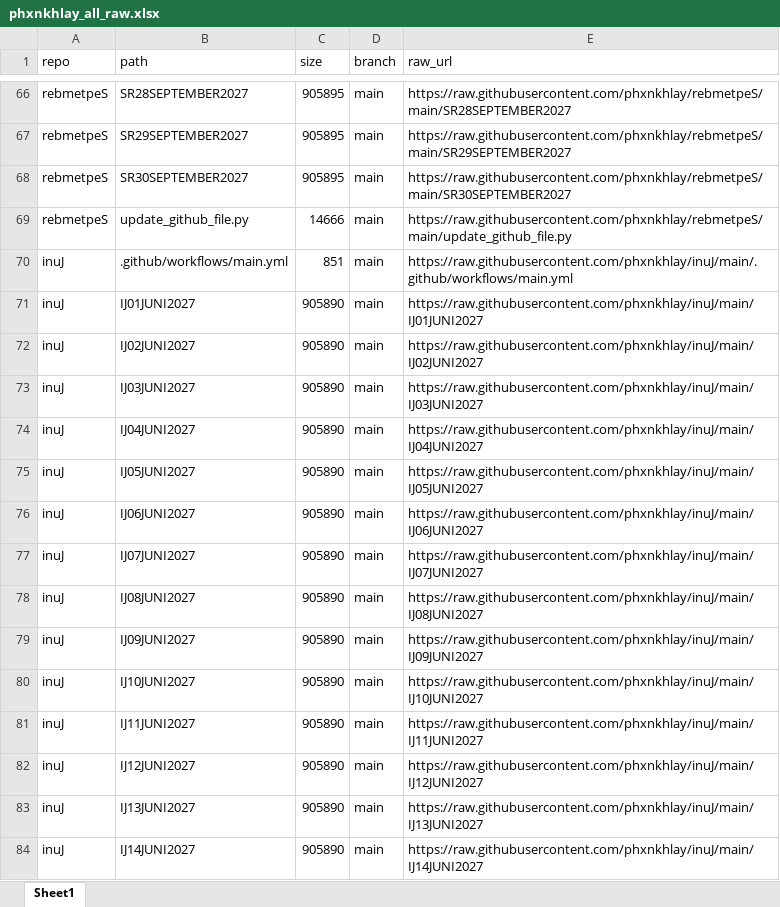
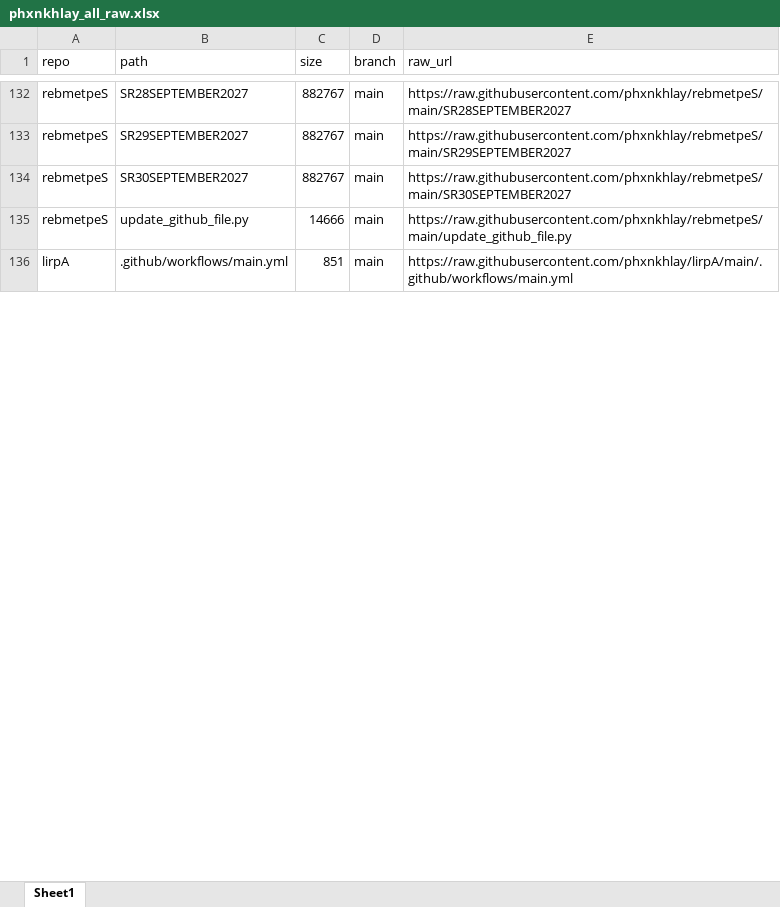
Before and after one commit to phxnkhlay/URL-GENERATOR, an Excel workbook: data/phxnkhlay_all_raw.xlsx, sheet Sheet1, drawn as a sheet; only a part is shown, gaps mark what is left out; the shorter side is filled out with more unchanged rows; values as stored, in another font and other column widths than the file's, no borders; removed rows and columns are numbered as before the commit, all else as after; the diff covers the shown part only; the diff names each change by its address in the sheet, - before the commit and + after, or states it on an @@ line.

```diff
--- a/data/phxnkhlay_all_raw.xlsx (sheet Sheet1)
+++ b/data/phxnkhlay_all_raw.xlsx (sheet Sheet1)
-C132:C134 (size): 905895
+C132:C134 (size): 882767
@@ row 70 moved to row 264: inuJ @@
-row 71: inuJ | IJ01JUNI2027 | 905890 | main | https://raw.githubusercontent.com/phxnkhlay/inuJ/main/IJ01JUNI2027
-row 72: inuJ | IJ02JUNI2027 | 905890 | main | https://raw.githubusercontent.com/phxnkhlay/inuJ/main/IJ02JUNI2027
-row 73: inuJ | IJ03JUNI2027 | 905890 | main | https://raw.githubusercontent.com/phxnkhlay/inuJ/main/IJ03JUNI2027
-row 74: inuJ | IJ04JUNI2027 | 905890 | main | https://raw.githubusercontent.com/phxnkhlay/inuJ/main/IJ04JUNI2027
-row 75: inuJ | IJ05JUNI2027 | 905890 | main | https://raw.githubusercontent.com/phxnkhlay/inuJ/main/IJ05JUNI2027
-row 76: inuJ | IJ06JUNI2027 | 905890 | main | https://raw.githubusercontent.com/phxnkhlay/inuJ/main/IJ06JUNI2027
-row 77: inuJ | IJ07JUNI2027 | 905890 | main | https://raw.githubusercontent.com/phxnkhlay/inuJ/main/IJ07JUNI2027
-row 78: inuJ | IJ08JUNI2027 | 905890 | main | https://raw.githubusercontent.com/phxnkhlay/inuJ/main/IJ08JUNI2027
-row 79: inuJ | IJ09JUNI2027 | 905890 | main | https://raw.githubusercontent.com/phxnkhlay/inuJ/main/IJ09JUNI2027
-row 80: inuJ | IJ10JUNI2027 | 905890 | main | https://raw.githubusercontent.com/phxnkhlay/inuJ/main/IJ10JUNI2027
-row 81: inuJ | IJ11JUNI2027 | 905890 | main | https://raw.githubusercontent.com/phxnkhlay/inuJ/main/IJ11JUNI2027
-row 82: inuJ | IJ12JUNI2027 | 905890 | main | https://raw.githubusercontent.com/phxnkhlay/inuJ/main/IJ12JUNI2027
-row 83: inuJ | IJ13JUNI2027 | 905890 | main | https://raw.githubusercontent.com/phxnkhlay/inuJ/main/IJ13JUNI2027
-row 84: inuJ | IJ14JUNI2027 | 905890 | main | https://raw.githubusercontent.com/phxnkhlay/inuJ/main/IJ14JUNI2027
```
Also changed, not shown: 93 added rows, 79 removed rows, 73 moved rows and 89 edited cells elsewhere in this sheet, 1 other file.
